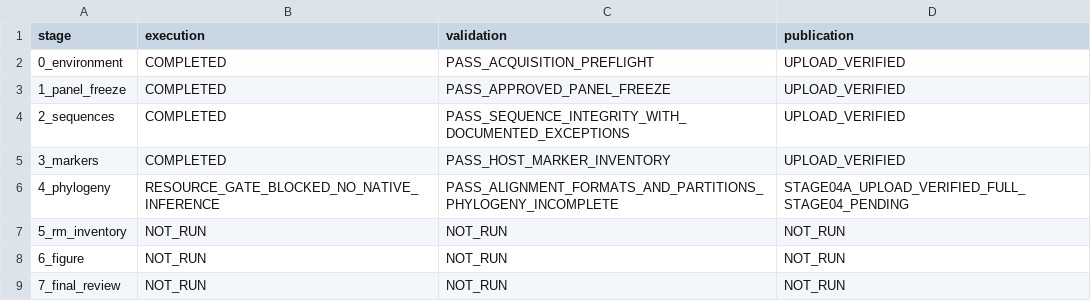
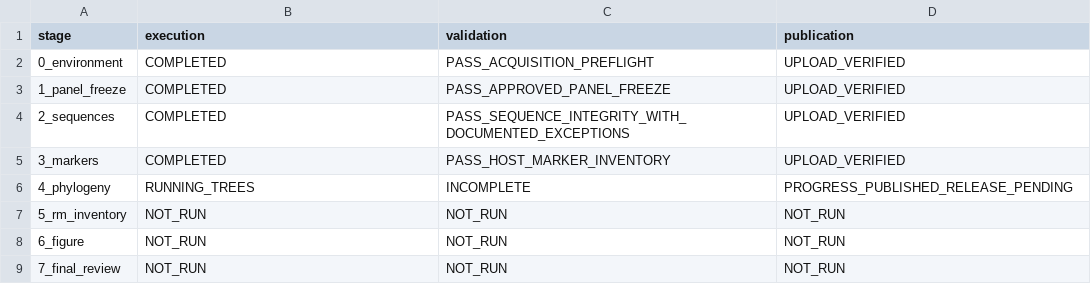
Before and after one commit to serg-alexv/lab-rm-phylogenomics-196, a TSV file: status/stages.tsv, drawn as a sheet.

Commit message:
Record actual bounded Stage04 execution and independent gate progress

```diff
--- a/status/stages.tsv
+++ b/status/stages.tsv
@@ -5,3 +5,3 @@ stage	execution	validation	publication
 3_markers	COMPLETED	PASS_HOST_MARKER_INVENTORY	UPLOAD_VERIFIED
-4_phylogeny	RESOURCE_GATE_BLOCKED_NO_NATIVE_INFERENCE	PASS_ALIGNMENT_FORMATS_AND_PARTITIONS_PHYLOGENY_INCOMPLETE	STAGE04A_UPLOAD_VERIFIED_FULL_STAGE04_PENDING
+4_phylogeny	RUNNING_TREES	INCOMPLETE	PROGRESS_PUBLISHED_RELEASE_PENDING
 5_rm_inventory	NOT_RUN	NOT_RUN	NOT_RUN
```
Also changed, not shown: 4 other files.
